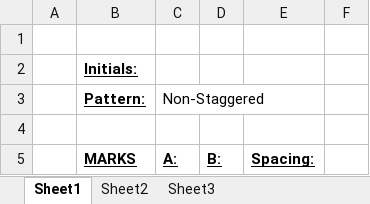
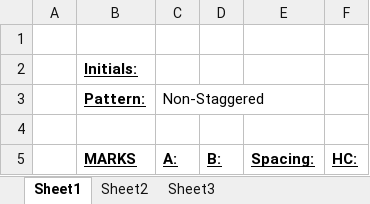
Before and after one commit to NMBS-FALLON/DESign, an Excel workbook: DESign_BOT/DESign_BOT/Resources/BLANK_AB_SHEET.xlsx, sheet Sheet1, drawn as a sheet; values as stored, in another font and other column widths than the file's, no borders; the diff names each change by its address in the sheet, - before the commit and + after, or states it on an @@ line.

```diff
--- a/DESign_BOT/DESign_BOT/Resources/BLANK_AB_SHEET.xlsx (sheet Sheet1)
+++ b/DESign_BOT/DESign_BOT/Resources/BLANK_AB_SHEET.xlsx (sheet Sheet1)
-F5: (empty)
+F5: HC:
```
Also changed, not shown: DESign_Sales_Excel_Add-In_2/DESign_Sales_Excel_Add-In_2/Resources/TAKEOFF CONCEPT.xlsm, 15 other files.
